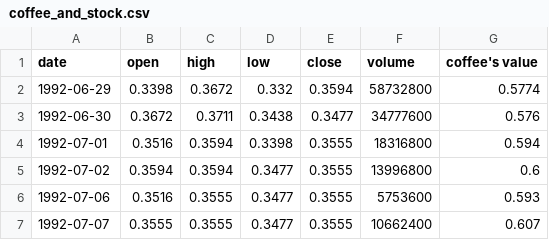
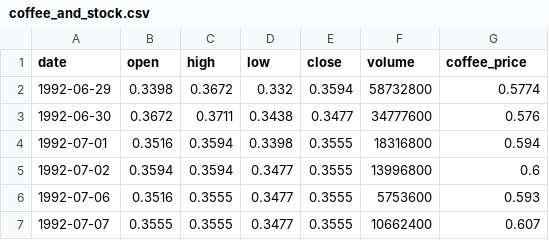
Before and after one commit to Cameron-Cn/starbucks_2019, a CSV file: coffee_and_stock.csv, drawn as a sheet; only a part is shown.

Commit message:
changing csv headers
changed the header from "coffe's value" to "coffee_price" because ' and spaces are not fun to work with in py!

```diff
--- a/coffee_and_stock.csv
+++ b/coffee_and_stock.csv
@@ -1,2 +1,2 @@
-date,open,high,low,close,volume, coffee's value
+date,open,high,low,close,volume, coffee_price
 1992-06-29,0.3398,0.3672,0.332,0.3594,58732800,0.5774
```
Also changed, not shown: 1 other file.
